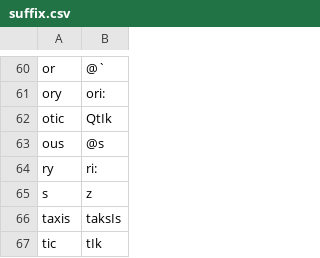
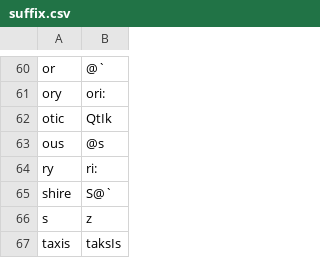
Before and after one commit to ChristianSi/lytspel, a CSV file: data/suffix.csv, drawn as a sheet; only a part is shown, gaps mark what is left out; the shorter side is filled out with more unchanged rows.

Commit message:
Add -shire suffix

```diff
--- a/data/suffix.csv
+++ b/data/suffix.csv
@@ -64,2 +64,3 @@ ous,@s
 ry,ri:
+shire,S@`
 s,z
```
Also changed, not shown: 2 other files.
